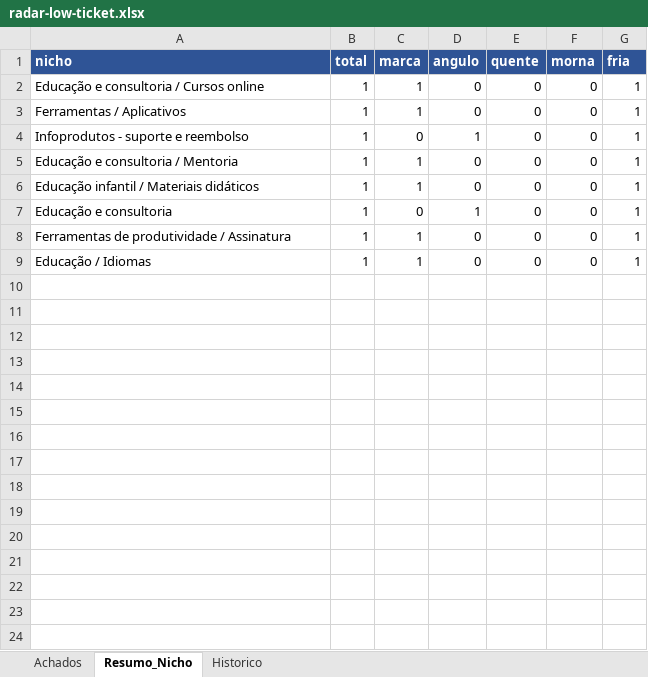
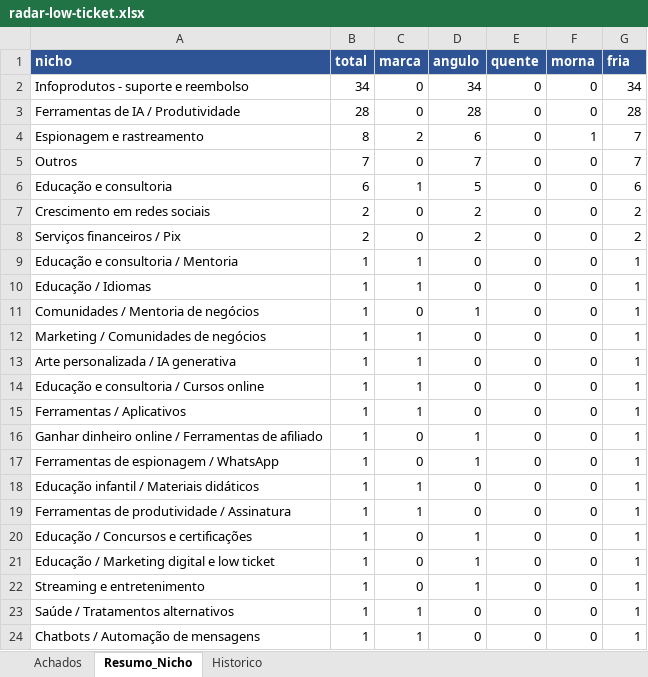
Before and after one commit to LucasRobs/lowticketswiki, an Excel workbook: Radar/radar-low-ticket.xlsx, sheet Resumo_Nicho, drawn as a sheet; values as stored, in another font and other column widths than the file's, no borders; removed rows and columns are numbered as before the commit, all else as after; the diff names each change by its address in the sheet, - before the commit and + after, or states it on an @@ line.

```diff
--- a/Radar/radar-low-ticket.xlsx (sheet Resumo_Nicho)
+++ b/Radar/radar-low-ticket.xlsx (sheet Resumo_Nicho)
+row 2: Infoprodutos - suporte e reembolso | 34 | 0 | 34 | 0 | 0 | 34
+row 3: Ferramentas de IA / Produtividade | 28 | 0 | 28 | 0 | 0 | 28
+row 4: Espionagem e rastreamento | 8 | 2 | 6 | 0 | 1 | 7
+row 5: Outros | 7 | 0 | 7 | 0 | 0 | 7
+row 6: Educação e consultoria | 6 | 1 | 5 | 0 | 0 | 6
+row 7: Crescimento em redes sociais | 2 | 0 | 2 | 0 | 0 | 2
+row 8: Serviços financeiros / Pix | 2 | 0 | 2 | 0 | 0 | 2
+row 9: Educação e consultoria / Mentoria | 1 | 1 | 0 | 0 | 0 | 1
+row 10: Educação / Idiomas | 1 | 1 | 0 | 0 | 0 | 1
+row 11: Comunidades / Mentoria de negócios | 1 | 0 | 1 | 0 | 0 | 1
+row 12: Marketing / Comunidades de negócios | 1 | 1 | 0 | 0 | 0 | 1
+row 13: Arte personalizada / IA generativa | 1 | 1 | 0 | 0 | 0 | 1
-A16 (nicho): Infoprodutos - suporte e reembolso
+A16 (nicho): Ganhar dinheiro online / Ferramentas de afiliado
-A17 (nicho): Educação e consultoria / Mentoria
+A17 (nicho): Ferramentas de espionagem / WhatsApp
-C17 (marca): 1
+C17 (marca): 0
-D17 (angulo): 0
+D17 (angulo): 1
-row 7: Educação e consultoria | 1 | 0 | 1 | 0 | 0 | 1
+row 20: Educação / Concursos e certificações | 1 | 0 | 1 | 0 | 0 | 1
+row 21: Educação / Marketing digital e low ticket | 1 | 0 | 1 | 0 | 0 | 1
+row 22: Streaming e entretenimento | 1 | 0 | 1 | 0 | 0 | 1
+row 23: Saúde / Tratamentos alternativos | 1 | 1 | 0 | 0 | 0 | 1
-A24 (nicho): Educação / Idiomas
+A24 (nicho): Chatbots / Automação de mensagens
```
Also changed, not shown: sheet Achados, sheet Historico, 21 other files.
